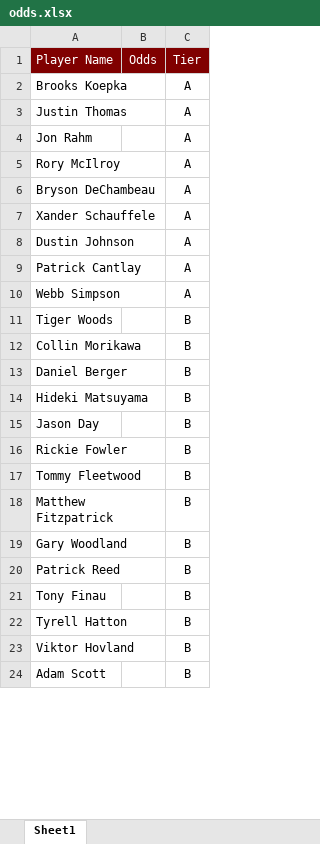
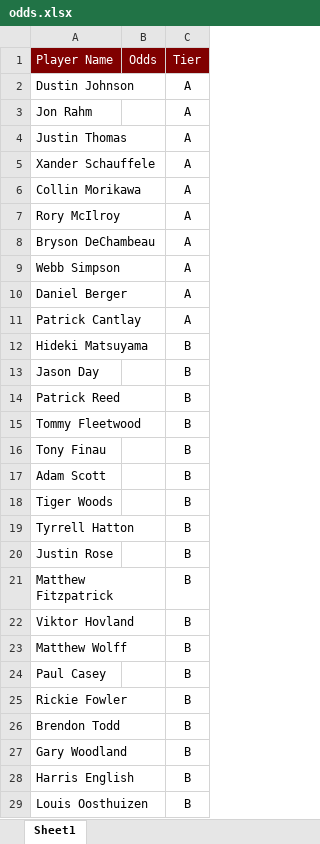
Before and after one commit to mweimer/golf-pool, an Excel workbook: scripts/odds.xlsx, sheet Sheet1, drawn as a sheet; only a part is shown; values as stored, in another font and other column widths than the file's, no borders; removed rows and columns are numbered as before the commit, all else as after; the diff covers the shown part only; the diff names each change by its address in the sheet, - before the commit and + after, or states it on an @@ line.

```diff
--- a/scripts/odds.xlsx (sheet Sheet1)
+++ b/scripts/odds.xlsx (sheet Sheet1)
-A2: Brooks Koepka
+A2: Dustin Johnson
+row 3: Jon Rahm |  | A
+row 5: Xander Schauffele |  | A
-A6: Jon Rahm
+A6: Collin Morikawa
@@ row 10 moved to row 9: Webb Simpson @@
-A10: Xander Schauffele
+A10: Daniel Berger
-row 8: Dustin Johnson |  | A
-row 12: Collin Morikawa |  | B
-row 13: Daniel Berger |  | B
@@ row 20 moved to row 14: Patrick Reed @@
+row 15: Tommy Fleetwood |  | B
@@ row 21 moved to row 16: Tony Finau @@
@@ row 24 moved to row 17: Adam Scott @@
@@ row 11 moved to row 18: Tiger Woods @@
+row 19: Tyrrell Hatton |  | B
+row 20: Justin Rose |  | B
@@ row 18 moved to row 21: Matthew Fitzpatrick @@
+row 22: Viktor Hovland |  | B
+row 23: Matthew Wolff |  | B
+row 24: Paul Casey |  | B
-A26: Tommy Fleetwood
+A26: Brendon Todd
-A28: Tyrell Hatton
+A28: Harris English
-A29: Viktor Hovland
+A29: Louis Oosthuizen
```
Also changed, not shown: 58 added rows, 75 removed rows, 29 moved rows and 15 edited cells elsewhere in this sheet, scripts/entries.xlsx, 6 other files.
